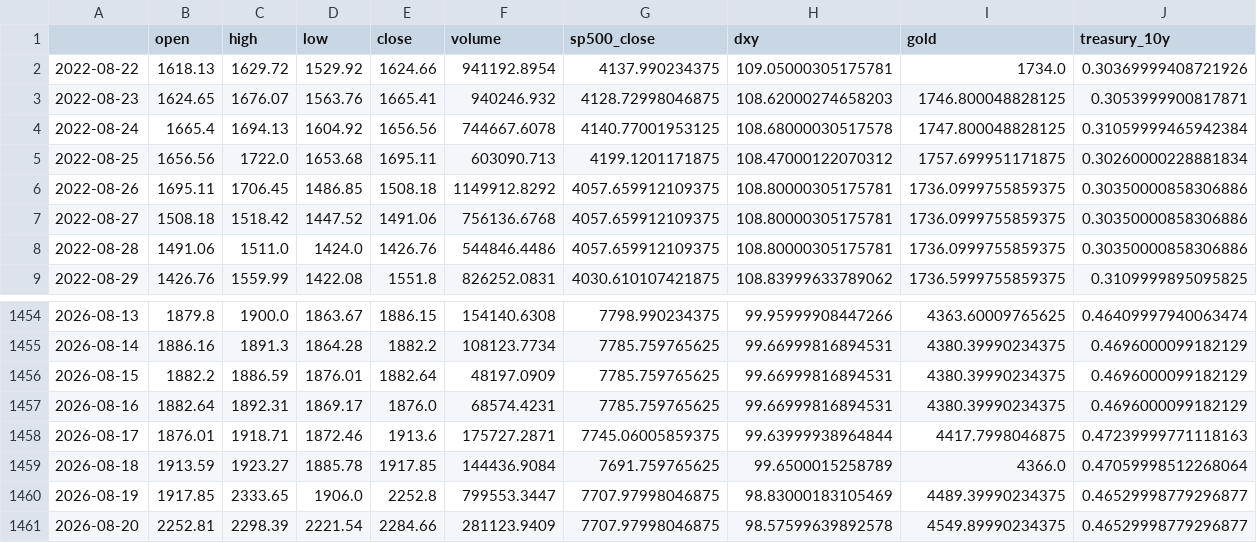
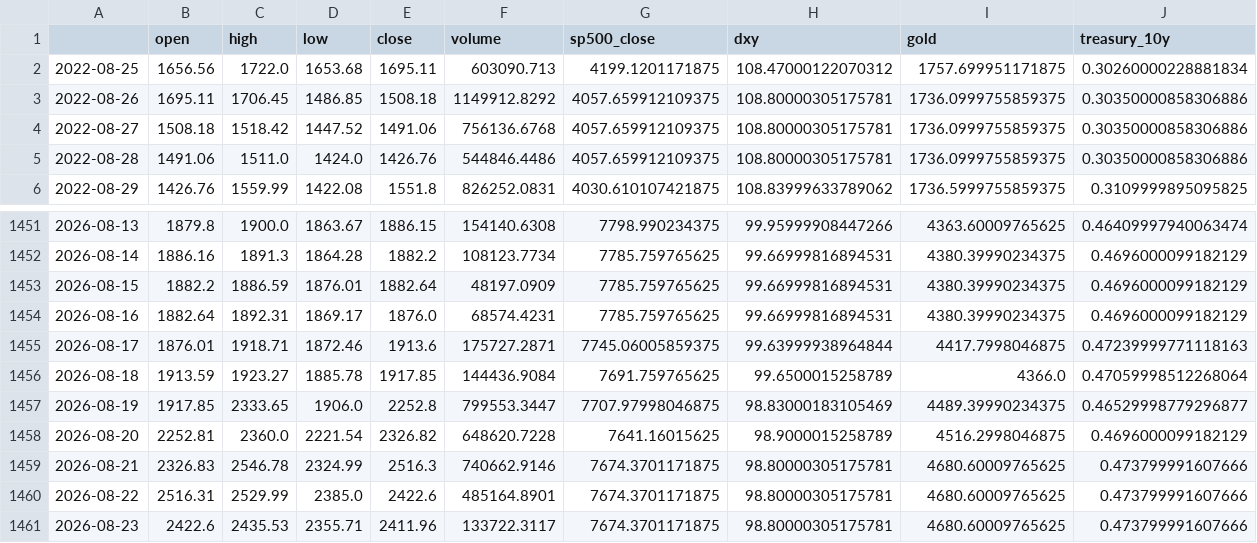
Before and after one commit to galenayaka/dex-liquidity-predictor, a CSV file: crypto-forecast/data/eth_raw.csv, drawn as a sheet; only a part is shown, gaps mark what is left out; removed rows and columns are numbered as before the commit, all else as after; rows hold the shown columns only; the diff names each change by its address in the sheet, - before the commit and + after, or states it on an @@ line.

```diff
--- a/crypto-forecast/data/eth_raw.csv
+++ b/crypto-forecast/data/eth_raw.csv
-row 2: 2022-08-22 | 1618.13 | 1629.72 | 1529.92 | 1624.66 | 941192.8954 | 4137.990234375 | 109.05000305175781 | 1734.0 | 0.30369999408721926
-row 3: 2022-08-23 | 1624.65 | 1676.07 | 1563.76 | 1665.41 | 940246.932 | 4128.72998046875 | 108.62000274658203 | 1746.800048828125 | 0.3053999900817871
-row 4: 2022-08-24 | 1665.4 | 1694.13 | 1604.92 | 1656.56 | 744667.6078 | 4140.77001953125 | 108.68000030517578 | 1747.800048828125 | 0.31059999465942384
-C1458 (high): 2298.39
+C1458 (high): 2360.0
-E1458 (close): 2284.66
+E1458 (close): 2326.82
-F1458 (volume): 281123.9409
+F1458 (volume): 648620.7228
-G1458 (sp500_close): 7707.97998046875
+G1458 (sp500_close): 7641.16015625
-H1458 (dxy): 98.57599639892578
+H1458 (dxy): 98.9000015258789
-I1458 (gold): 4549.89990234375
+I1458 (gold): 4516.2998046875
-J1458 (treasury_10y): 0.46529998779296877
+J1458 (treasury_10y): 0.4696000099182129
+row 1459: 2026-08-21 | 2326.83 | 2546.78 | 2324.99 | 2516.3 | 740662.9146 | 7674.3701171875 | 98.80000305175781 | 4680.60009765625 | 0.473799991607666
+row 1460: 2026-08-22 | 2516.31 | 2529.99 | 2385.0 | 2422.6 | 485164.8901 | 7674.3701171875 | 98.80000305175781 | 4680.60009765625 | 0.473799991607666
+row 1461: 2026-08-23 | 2422.6 | 2435.53 | 2355.71 | 2411.96 | 133722.3117 | 7674.3701171875 | 98.80000305175781 | 4680.60009765625 | 0.473799991607666
```
Also changed, not shown: crypto-forecast/data/bnb_raw.csv, crypto-forecast/data/btc_raw.csv, 13 other files.
